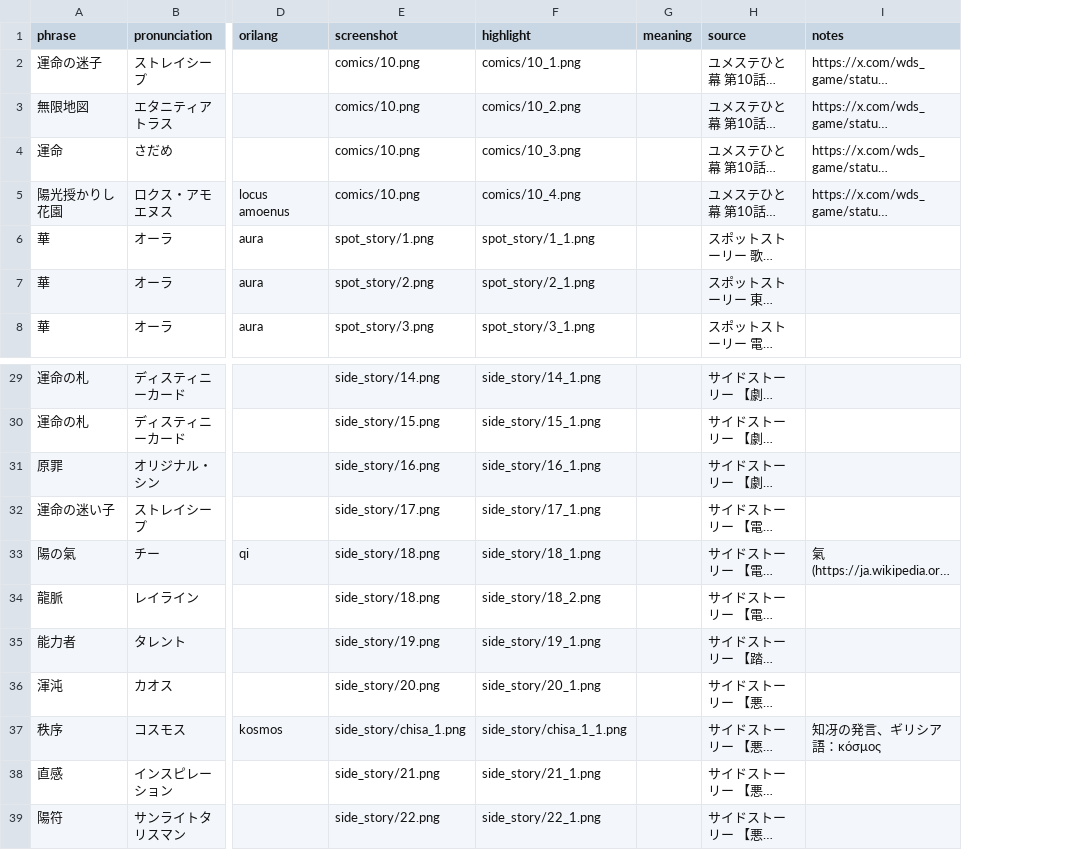
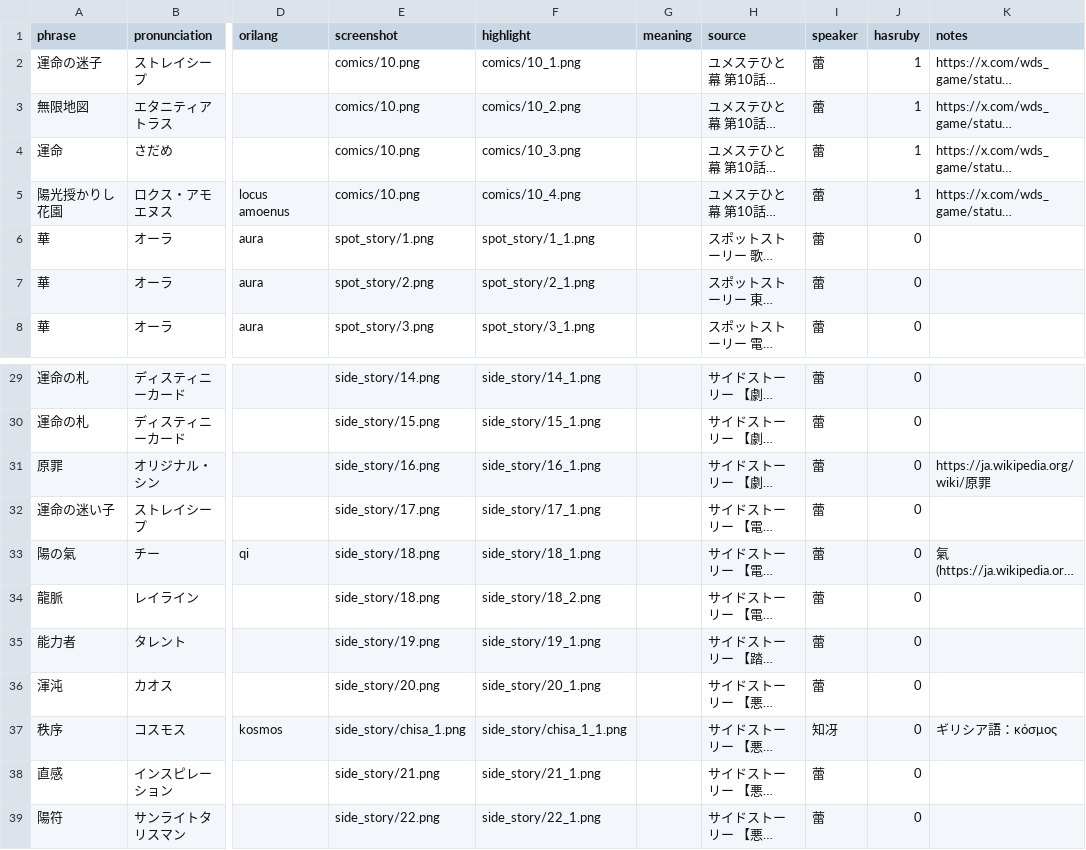
Before and after one commit to t-wy/wds-tsubomi-lang, a CSV file: data.csv, drawn as a sheet; only a part is shown, gaps mark what is left out; long unchanged cells end in …; addresses are those after the commit; the diff names each change by its address in the sheet, - before the commit and + after, or states it on an @@ line.

Commit message:
Add speaker and hasruby fields

```diff
--- a/data.csv
+++ b/data.csv
+column I (speaker), rows 2-8: all 蕾; rows 29-39: 蕾 | 蕾 | 蕾 | 蕾 | 蕾 | 蕾 | 蕾 | 蕾 | 知冴 | 蕾 | 蕾
+column J (hasruby), rows 2-8: 1 | 1 | 1 | 1 | 0 | 0 | 0; rows 29-39: all 0
-K31 (notes): (empty)
+K31 (notes): https://ja.wikipedia.org/wiki/原罪
-K37 (notes): 知冴の発言、ギリシア語：κόσμος
+K37 (notes): ギリシア語：κόσμος
```
Also changed, not shown: 5 other files.
